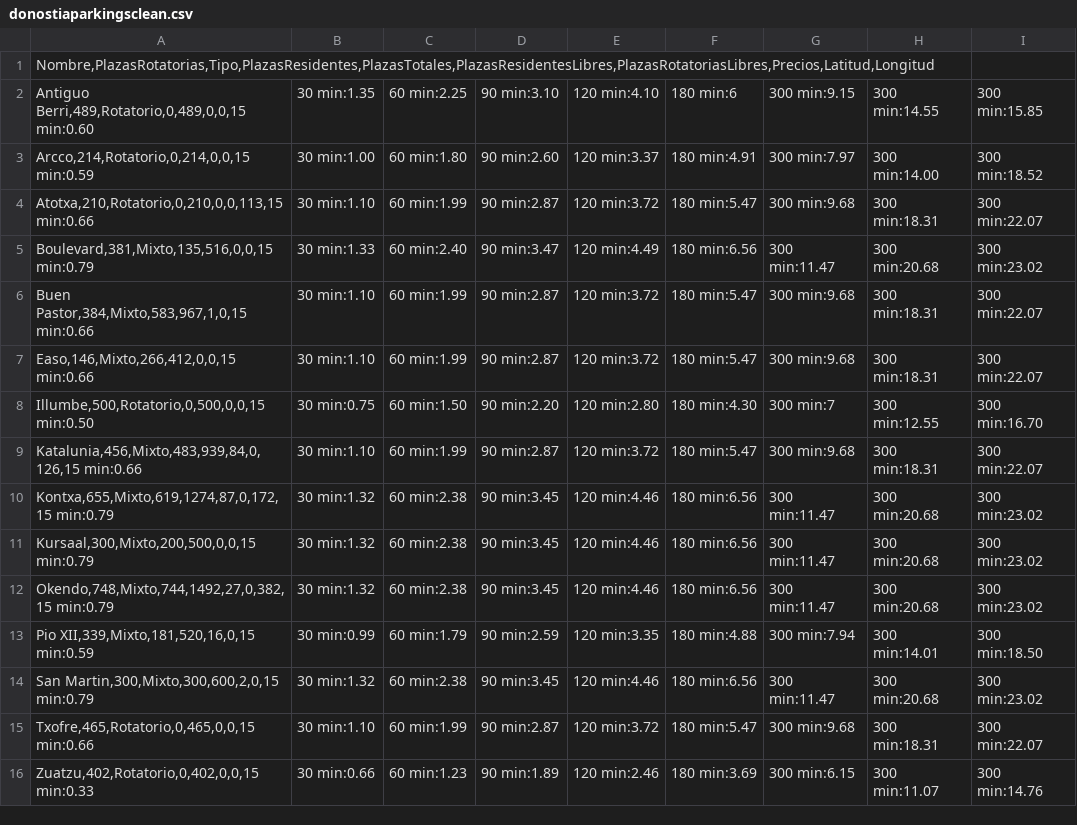
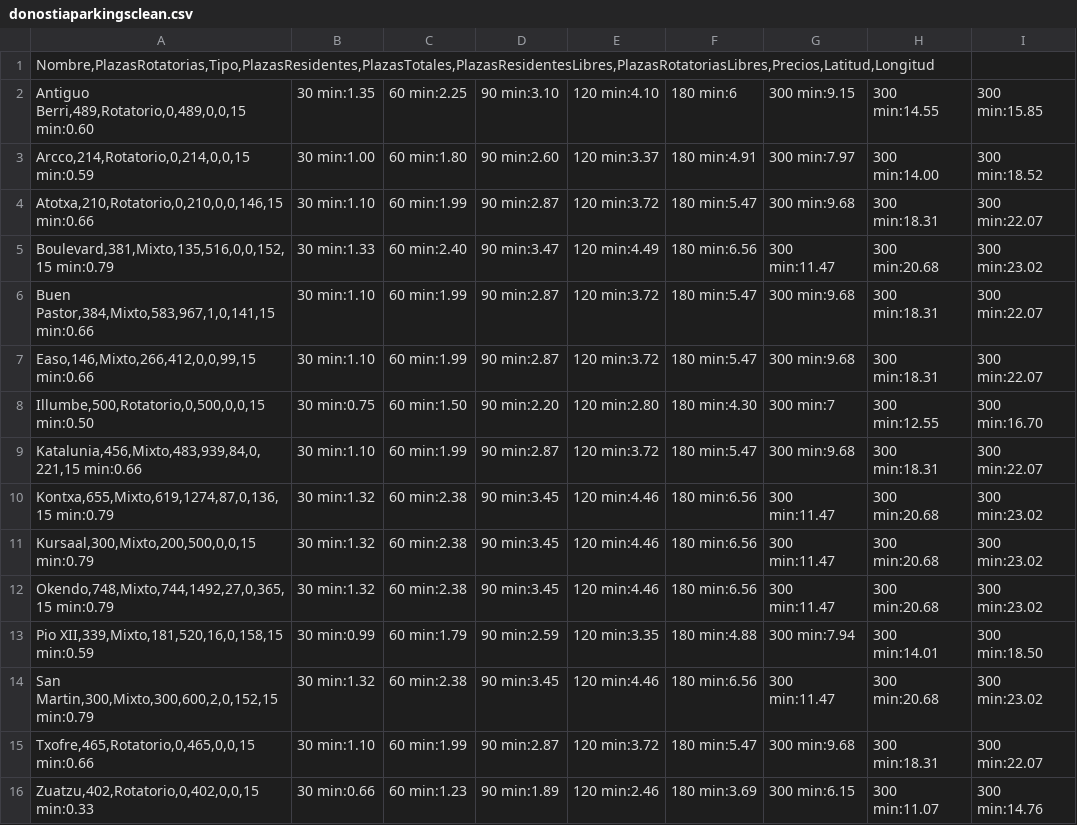
Before and after one commit to Eurohelp/Replicate-LinkedOpenData-Datasets, a CSV file: donostiaparkingsclean.csv, drawn as a sheet; only a part is shown; the diff names each change by its address in the sheet, - before the commit and + after, or states it on an @@ line.

```diff
--- a/donostiaparkingsclean.csv
+++ b/donostiaparkingsclean.csv
-A4: Atotxa,210,Rotatorio,0,210,0,0,113,15 min:0.66
+A4: Atotxa,210,Rotatorio,0,210,0,0,146,15 min:0.66
-A5: Boulevard,381,Mixto,135,516,0,0,15 min:0.79
+A5: Boulevard,381,Mixto,135,516,0,0,152,15 min:0.79
-A6: Buen Pastor,384,Mixto,583,967,1,0,15 min:0.66
+A6: Buen Pastor,384,Mixto,583,967,1,0,141,15 min:0.66
-A7: Easo,146,Mixto,266,412,0,0,15 min:0.66
+A7: Easo,146,Mixto,266,412,0,0,99,15 min:0.66
-A9: Katalunia,456,Mixto,483,939,84,0,126,15 min:0.66
+A9: Katalunia,456,Mixto,483,939,84,0,221,15 min:0.66
-A10: Kontxa,655,Mixto,619,1274,87,0,172,15 min:0.79
+A10: Kontxa,655,Mixto,619,1274,87,0,136,15 min:0.79
-A12: Okendo,748,Mixto,744,1492,27,0,382,15 min:0.79
+A12: Okendo,748,Mixto,744,1492,27,0,365,15 min:0.79
-A13: Pio XII,339,Mixto,181,520,16,0,15 min:0.59
+A13: Pio XII,339,Mixto,181,520,16,0,158,15 min:0.59
-A14: San Martin,300,Mixto,300,600,2,0,15 min:0.79
+A14: San Martin,300,Mixto,300,600,2,0,152,15 min:0.79
```
Also changed, not shown: 4 other files.
